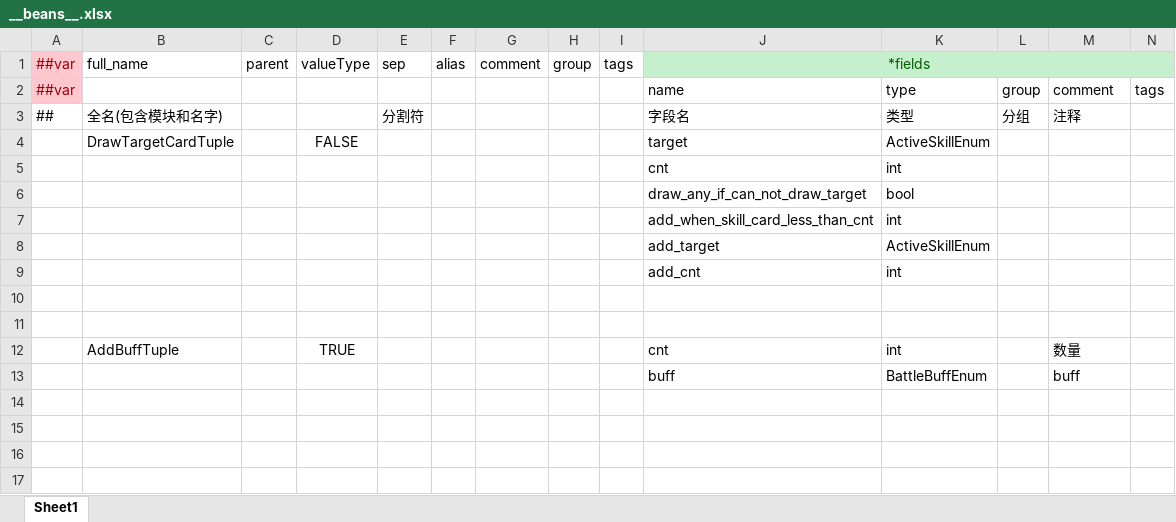
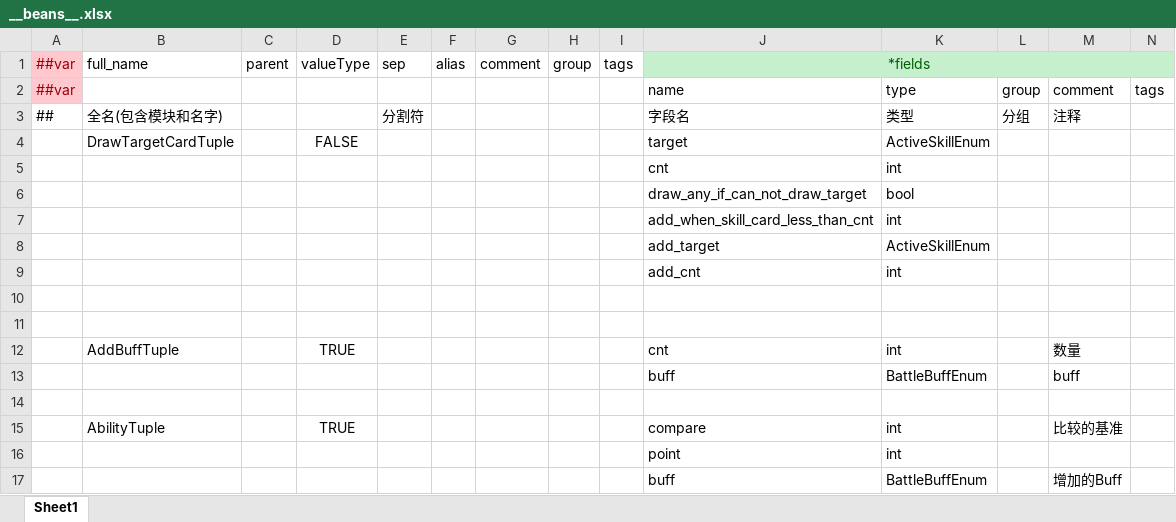
Before and after one commit to Unity-Devlop/BooomJam2024, an Excel workbook: Excels/Datas/__beans__.xlsx, sheet Sheet1, drawn as a sheet; values as stored, in another font and other column widths than the file's, no borders; the diff names each change by its address in the sheet, - before the commit and + after, or states it on an @@ line.

```diff
--- a/Excels/Datas/__beans__.xlsx (sheet Sheet1)
+++ b/Excels/Datas/__beans__.xlsx (sheet Sheet1)
+row 14: (empty)
+row 15:  | AbilityTuple |  | TRUE |  |  |  |  |  | compare | int |  | 比较的基准
+row 16:  |  |  |  |  |  |  |  |  | point | int
+row 17:  |  |  |  |  |  |  |  |  | buff | BattleBuffEnum |  | 增加的Buff
```
Also changed, not shown: Excels/Datas/__enums__.xlsx, Excels/Datas/config1.xlsx, 15 other files.
